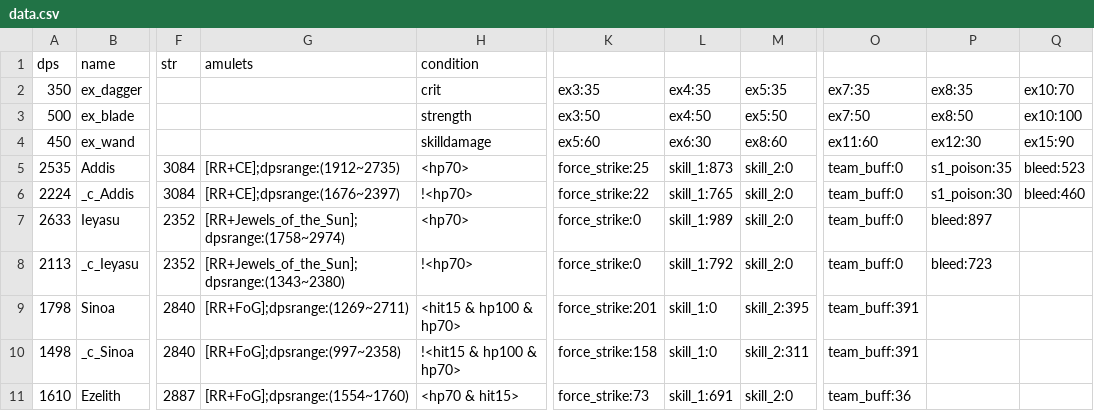
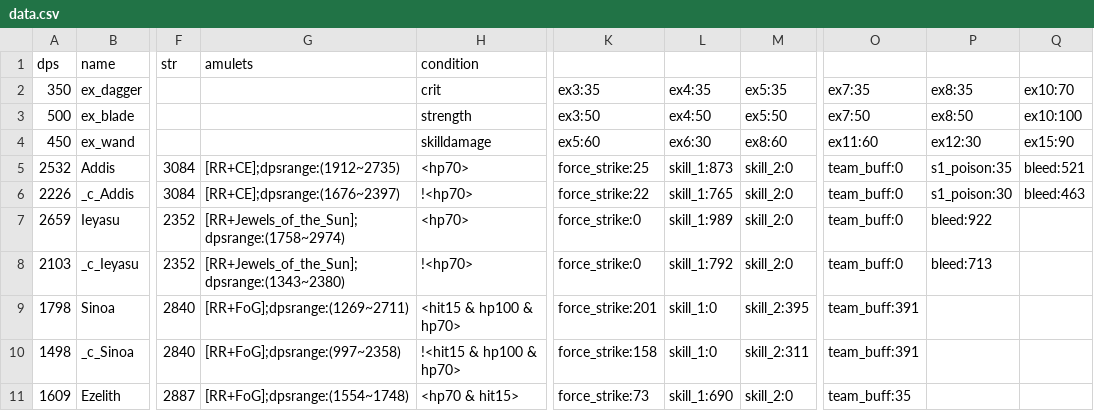
Before and after one commit to b1ueb1ues/b1ueb1ues.github.io, a CSV file: 60/data.csv, drawn as a sheet; only a part is shown, gaps mark what is left out; the diff covers the shown part only; the diff names each change by its address in the sheet, - before the commit and + after, or states it on an @@ line.

```diff
--- a/60/data.csv
+++ b/60/data.csv
-A5 (dps): 2535
+A5 (dps): 2532
-Q5: bleed:523
+Q5: bleed:521
-A6 (dps): 2224
+A6 (dps): 2226
-Q6: bleed:460
+Q6: bleed:463
-A7 (dps): 2633
+A7 (dps): 2659
-P7: bleed:897
+P7: bleed:922
-A8 (dps): 2113
+A8 (dps): 2103
-P8: bleed:723
+P8: bleed:713
-A11 (dps): 1610
+A11 (dps): 1609
-G11 (amulets): [RR+FoG];dpsrange:(1554~1760)
+G11 (amulets): [RR+FoG];dpsrange:(1554~1748)
-L11: skill_1:691
+L11: skill_1:690
-O11: team_buff:36
+O11: team_buff:35
```
Also changed, not shown: 32 edited cells elsewhere in this file, 60/slow_data.csv, 90/data.csv, 5 other files.
